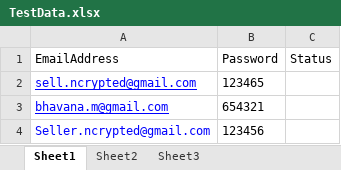
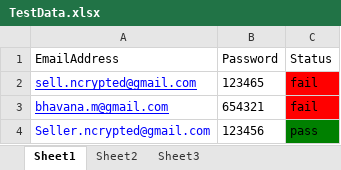
Before and after one commit to BhavanaManchala/Trademart, an Excel workbook: Trademart/ExcelSheets/TestData.xlsx, sheet Sheet1, drawn as a sheet; values as stored, in another font and other column widths than the file's, no borders; the diff names each change by its address in the sheet, - before the commit and + after, or states it on an @@ line.

Commit message:
Trademart Signup commit

```diff
--- a/Trademart/ExcelSheets/TestData.xlsx (sheet Sheet1)
+++ b/Trademart/ExcelSheets/TestData.xlsx (sheet Sheet1)
-C2:C3 (Status): (empty)
+C2:C3 (Status): fail
-C2:C3 fill: none
+C2:C3 fill: #FF0000
-C4 (Status): (empty)
+C4 (Status): pass
-C4 fill: none
+C4 fill: #008000
```
Also changed, not shown: 41 other files.
